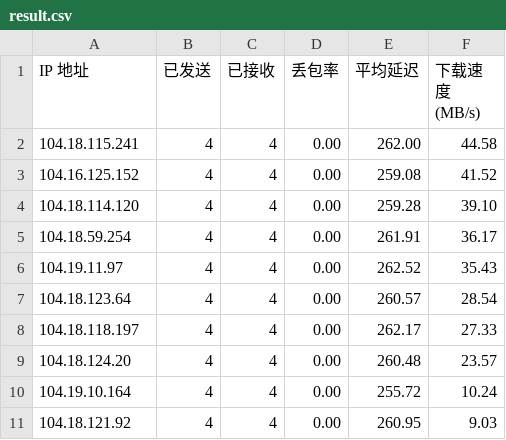
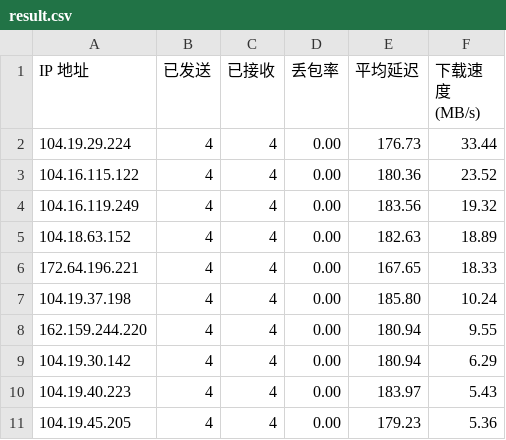
Before and after one commit to jesee/youxuaniptosub, a CSV file: result.csv, drawn as a sheet.

```diff
--- a/result.csv
+++ b/result.csv
@@ -1,11 +1,11 @@
 IP 地址,已发送,已接收,丢包率,平均延迟,下载速度 (MB/s)
-104.18.115.241,4,4,0.00,262.00,44.58
-104.16.125.152,4,4,0.00,259.08,41.52
-104.18.114.120,4,4,0.00,259.28,39.10
-104.18.59.254,4,4,0.00,261.91,36.17
-104.19.11.97,4,4,0.00,262.52,35.43
-104.18.123.64,4,4,0.00,260.57,28.54
-104.18.118.197,4,4,0.00,262.17,27.33
-104.18.124.20,4,4,0.00,260.48,23.57
-104.19.10.164,4,4,0.00,255.72,10.24
-104.18.121.92,4,4,0.00,260.95,9.03
+104.19.29.224,4,4,0.00,176.73,33.44
+104.16.115.122,4,4,0.00,180.36,23.52
+104.16.119.249,4,4,0.00,183.56,19.32
+104.18.63.152,4,4,0.00,182.63,18.89
+172.64.196.221,4,4,0.00,167.65,18.33
+104.19.37.198,4,4,0.00,185.80,10.24
+162.159.244.220,4,4,0.00,180.94,9.55
+104.19.30.142,4,4,0.00,180.94,6.29
+104.19.40.223,4,4,0.00,183.97,5.43
+104.19.45.205,4,4,0.00,179.23,5.36
```
Also changed, not shown: 1 other file.
